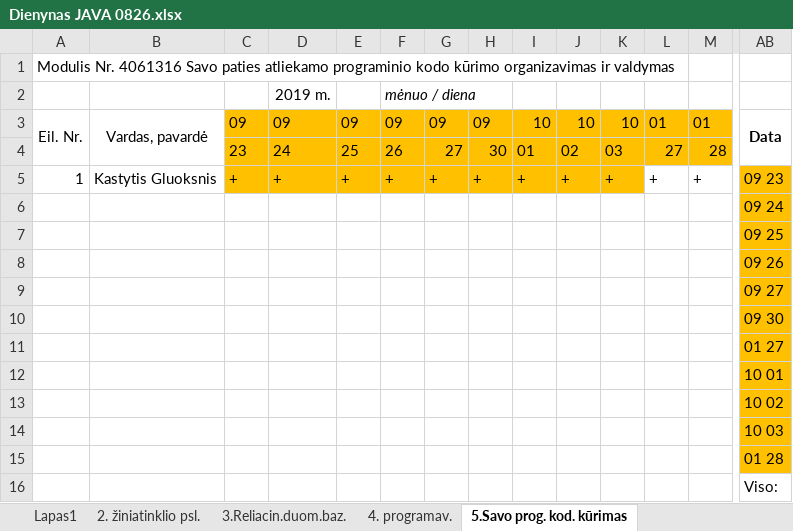
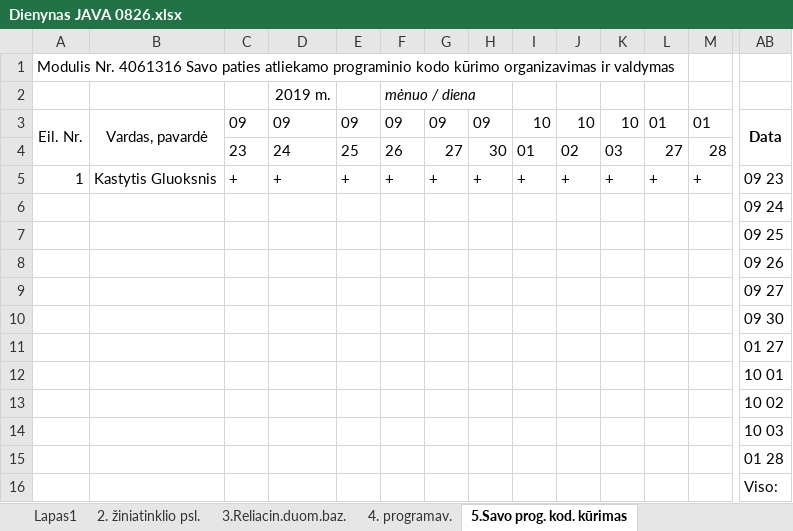
Before and after one commit to gintautasp/uzsiemimai, an Excel workbook: Dienynas JAVA 0826.xlsx, sheet 5.Savo prog. kod. kūrimas, drawn as a sheet; only a part is shown, gaps mark what is left out; values as stored, in another font and other column widths than the file's, no borders; the diff names each change by its address in the sheet, - before the commit and + after, or states it on an @@ line.

```diff
--- a/Dienynas JAVA 0826.xlsx (sheet 5.Savo prog. kod. kūrimas)
+++ b/Dienynas JAVA 0826.xlsx (sheet 5.Savo prog. kod. kūrimas)
-C3:M4 fill: #FFC000
+C3:M4 fill: none
-C5:K5 fill: #FFC000
+C5:K5 fill: none
-AB5:AB15 fill: #FFC000
+AB5:AB15 fill: none
```
Also changed, not shown: sheet 7.Spring, sheet 4. programav., sheet 2. žiniatinklio psl., sheet 1. Tarnyb. stotys, sheet 3.Reliacin.duom.baz., sheet 6. Progr. įr. princ. metod., 1 more sheet.
